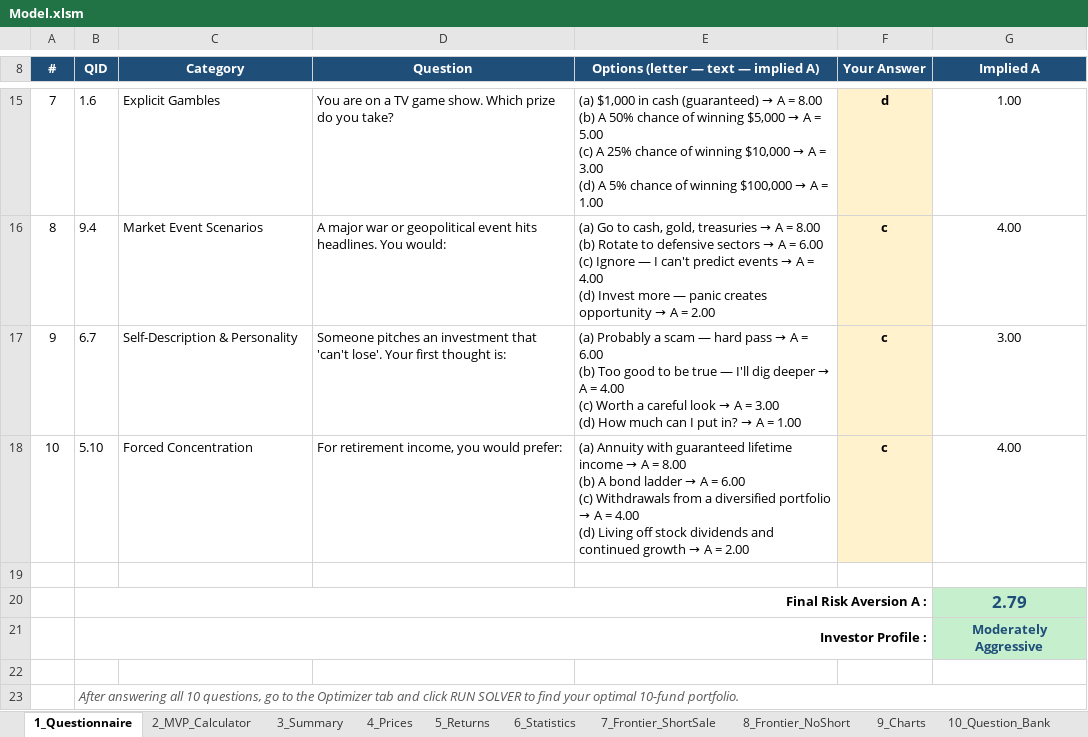
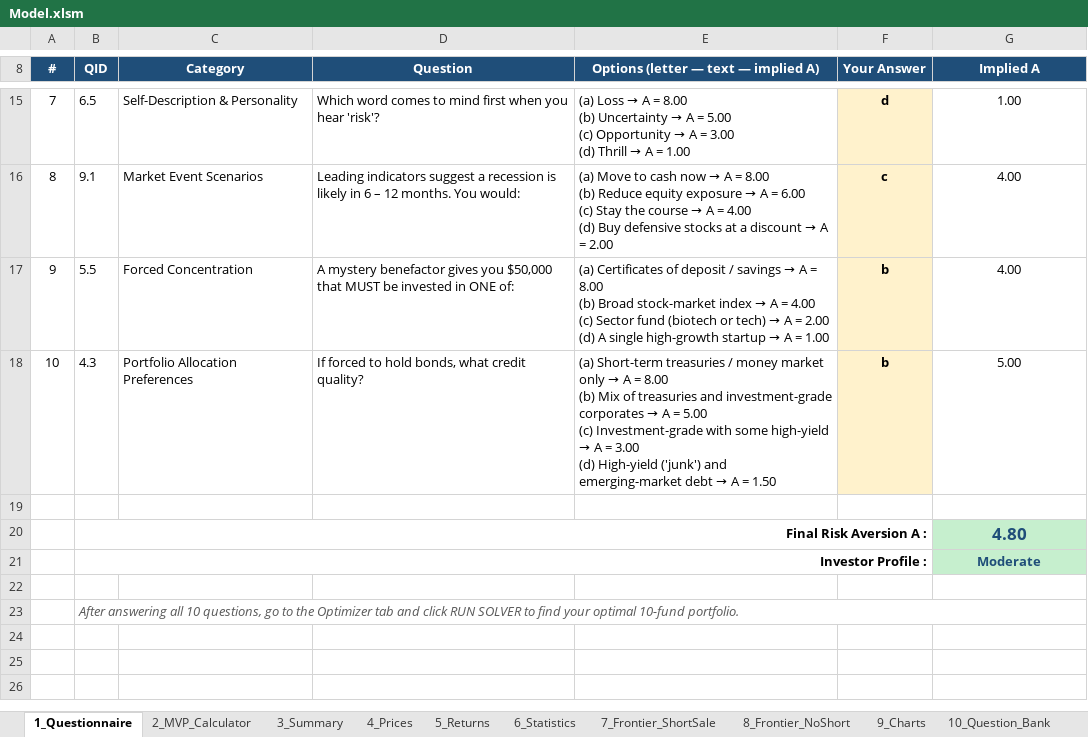
Before and after one commit to gitaalekhyapaul/bmd5302-project, an Excel workbook: Model.xlsm, sheet 1_Questionnaire, drawn as a sheet; only a part is shown, gaps mark what is left out; values as stored, in another font and other column widths than the file's, no borders; charts and pictures not drawn; removed rows and columns are numbered as before the commit, all else as after; ↵ is a line break in a cell; the diff covers the shown part only; the diff names each change by its address in the sheet, - before the commit and + after, or states it on an @@ line.

```diff
--- a/Model.xlsm (sheet 1_Questionnaire)
+++ b/Model.xlsm (sheet 1_Questionnaire)
-B15 (QID): 1.6
+B15 (QID): 6.5
-C15 (Category): Explicit Gambles
+C15 (Category): Self-Description & Personality
-D15 (Question): You are on a TV game show. Which prize do you take?
+D15 (Question): Which word comes to mind first when you hear 'risk'?
@@ E15: (a) $1,000 in cash (guaranteed) → A = 8.00 ↵ (b) A 50% chance of winning $5,000 → A = 5.00 ↵ (c) A 25% chance of winning $10,000 → A = 3.00 ↵ (d) A 5% chance of winning $100,000 → A… → (a) Loss → A = 8.00 ↵ (b) Uncertainty → A = 5.00 ↵ (c) Opportunity → A = 3.00 ↵ (d) Thrill → A… @@
-B16 (QID): 9.4
+B16 (QID): 9.1
-D16 (Question): A major war or geopolitical event hits headlines. You would:
+D16 (Question): Leading indicators suggest a recession is likely in 6 – 12 months. You would:
@@ E16: (a) Go to cash, gold, treasuries → A = 8.00 ↵ (b) Rotate to defensive sectors → A = 6.00 ↵ (c) Ignore — I can't predict events → A = 4.00 ↵ (d) Invest more — panic creates opportunity → A… → (a) Move to cash now → A = 8.00 ↵ (b) Reduce equity exposure → A = 6.00 ↵ (c) Stay the course → A = 4.00 ↵ (d) Buy defensive stocks at a discount → A… @@
-row 17: 9 | 6.7 | Self-Description & Personality | Someone pitches an investment that 'can't lose'. Your first thought is: | (a) Probably a scam — hard pass → A = 6.00 ↵ (b) Too good to be true — I'll dig deeper → A = 4.00 ↵ (c) Worth a careful look → A = 3.00 ↵ (d) How much can I put in? → A = 1.00 | c | 3.00
-row 18: 10 | 5.10 | Forced Concentration | For retirement income, you would prefer: | (a) Annuity with guaranteed lifetime income → A = 8.00 ↵ (b) A bond ladder → A = 6.00 ↵ (c) Withdrawals from a diversified portfolio → A = 4.00 ↵ (d) Living off stock dividends and continued growth → A = 2.00 | c | 4.00
+row 17: 9 | 5.5 | Forced Concentration | A mystery benefactor gives you $50,000 that MUST be invested in ONE of: | (a) Certificates of deposit / savings → A = 8.00 ↵ (b) Broad stock-market index → A = 4.00 ↵ (c) Sector fund (biotech or tech) → A = 2.00 ↵ (d) A single high-growth startup → A = 1.00 | b | 4.00
+row 18: 10 | 4.3 | Portfolio Allocation Preferences | If forced to hold bonds, what credit quality? | (a) Short-term treasuries / money market only → A = 8.00 ↵ (b) Mix of treasuries and investment-grade corporates → A = 5.00 ↵ (c) Investment-grade with some high-yield → A = 3.00 ↵ (d) High-yield ('junk') and emerging-market debt → A = 1.50 | b | 5.00
-G20 (Implied A): 2.79
+G20 (Implied A): 4.80
-G21 (Implied A): Moderately Aggressive
+G21 (Implied A): Moderate
```
Also changed, not shown: 3 added rows, 3 removed rows and 13 edited cells elsewhere in this sheet, sheet 11_Scoring, sheet 12_Optimizer, sheet 2_MVP_Calculator, formulas that keep their value, charts or pictures, 8 other files.
